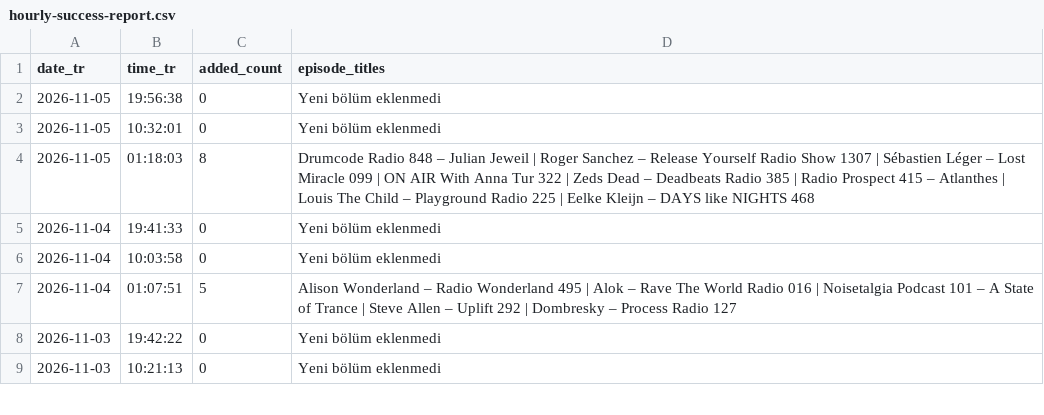
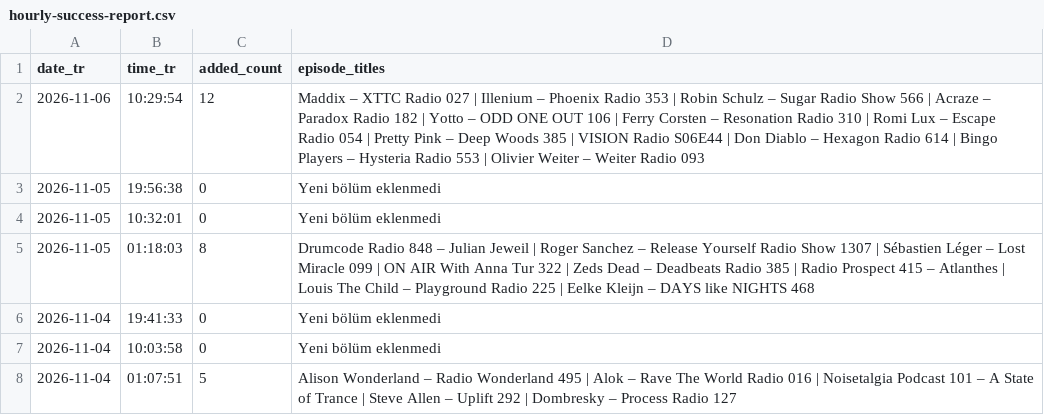
Before and after one commit to kuafor41/radioshows-podcast, a CSV file: data/hourly-success-report.csv, drawn as a sheet; only a part is shown; the shorter side is filled out with more unchanged rows; the diff names each change by its address in the sheet, - before the commit and + after, or states it on an @@ line.

```diff
--- a/data/hourly-success-report.csv
+++ b/data/hourly-success-report.csv
+row 2: 2026-11-06 | 10:29:54 | 12 | Maddix – XTTC Radio 027 | Illenium – Phoenix Radio 353 | Robin Schulz – Sugar Radio Show 566 | Acraze – Paradox Radio 182 | Yotto – ODD ONE OUT 106 | Ferry Corsten – Resonation Radio 310 | Romi Lux – Escape Radio 054 | Pretty Pink – Deep Woods 385 | VISION Radio S06E44 | Don Diablo – Hexagon Radio 614 | Bingo Players – Hysteria Radio 553 | Olivier Weiter – Weiter Radio 093
```
Also changed, not shown: data/retry-queue.csv, data/rss-quality-checks.csv, 9 other files.
